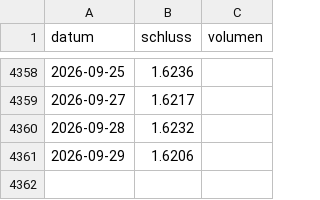
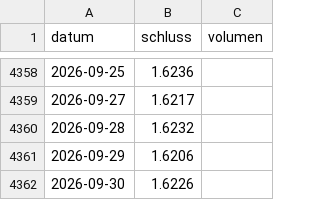
Before and after one commit to raphwienigk-lgtm/anlage-daten, a CSV file: daten/depot/kurse/EURAUD_X.csv, drawn as a sheet; only a part is shown, gaps mark what is left out; the diff names each change by its address in the sheet, - before the commit and + after, or states it on an @@ line.

```diff
--- a/daten/depot/kurse/EURAUD_X.csv
+++ b/daten/depot/kurse/EURAUD_X.csv
+row 4362: 2026-09-30 | 1.6226
```
Also changed, not shown: daten/depot/kurse/EURSGD_X.csv, daten/depot/kurse/EURUSD_X.csv, 2 other files.
